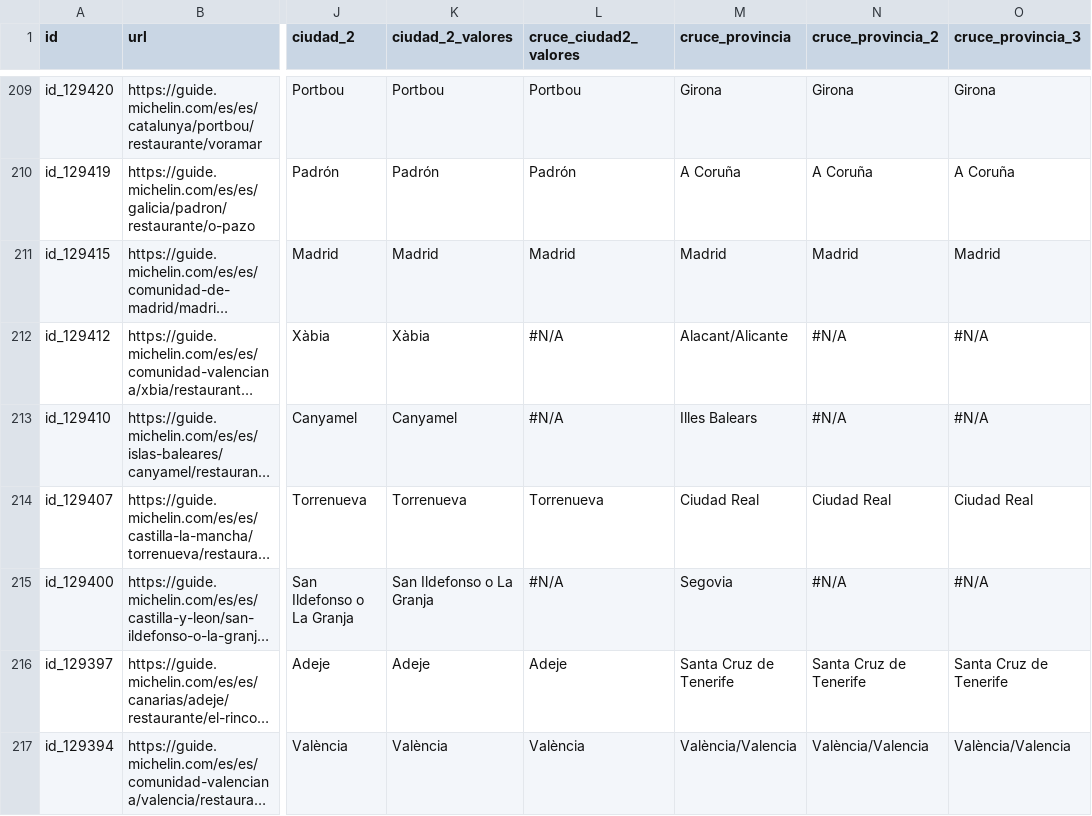
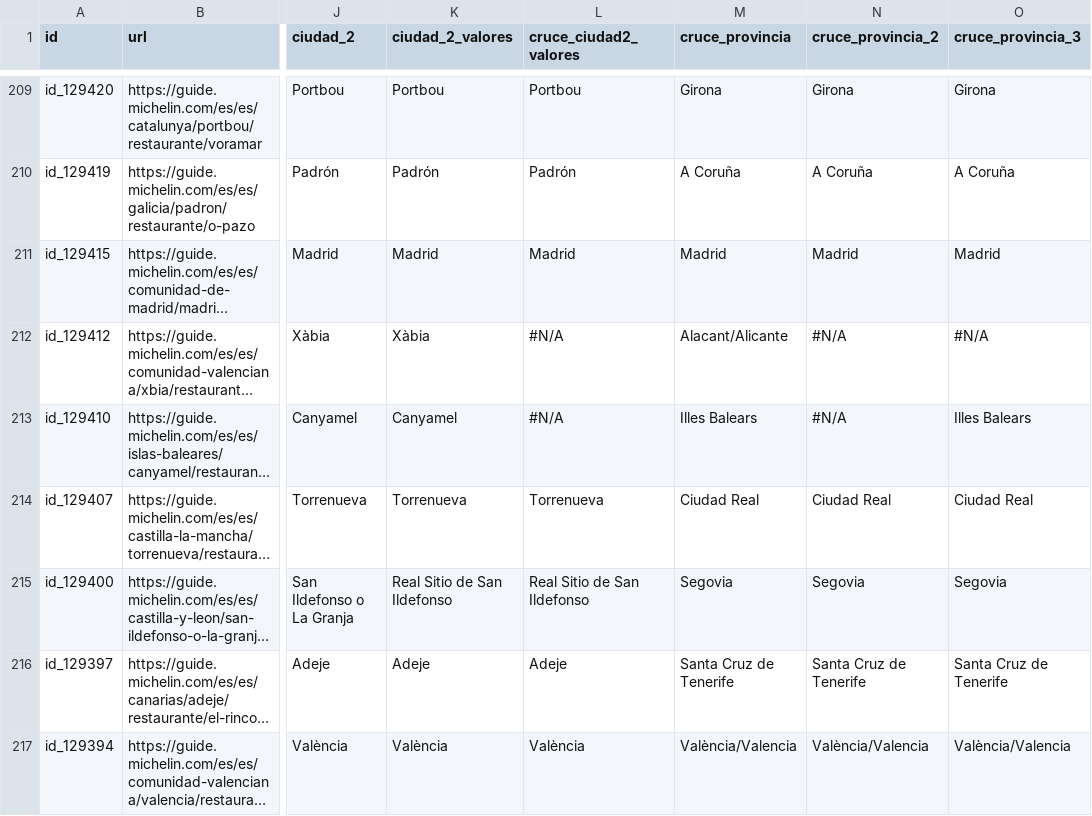
Before and after one commit to cmunoz-vocento/test-michelin, a CSV file: test_articulo_michelin.csv, drawn as a sheet; only a part is shown, gaps mark what is left out; long unchanged cells end in …; the diff covers the shown part only; the diff names each change by its address in the sheet, - before the commit and + after, or states it on an @@ line.

Commit message:
Add files via upload

```diff
--- a/test_articulo_michelin.csv
+++ b/test_articulo_michelin.csv
-O213 (cruce_provincia_3): #N/A
+O213 (cruce_provincia_3): Illes Balears
-K215 (ciudad_2_valores): San Ildefonso o La Granja
+K215 (ciudad_2_valores): Real Sitio de San Ildefonso
-L215 (cruce_ciudad2_valores): #N/A
+L215 (cruce_ciudad2_valores): Real Sitio de San Ildefonso
-N215 (cruce_provincia_2): #N/A
+N215 (cruce_provincia_2): Segovia
-O215 (cruce_provincia_3): #N/A
+O215 (cruce_provincia_3): Segovia
```
Also changed, not shown: 80 edited cells elsewhere in this file.
